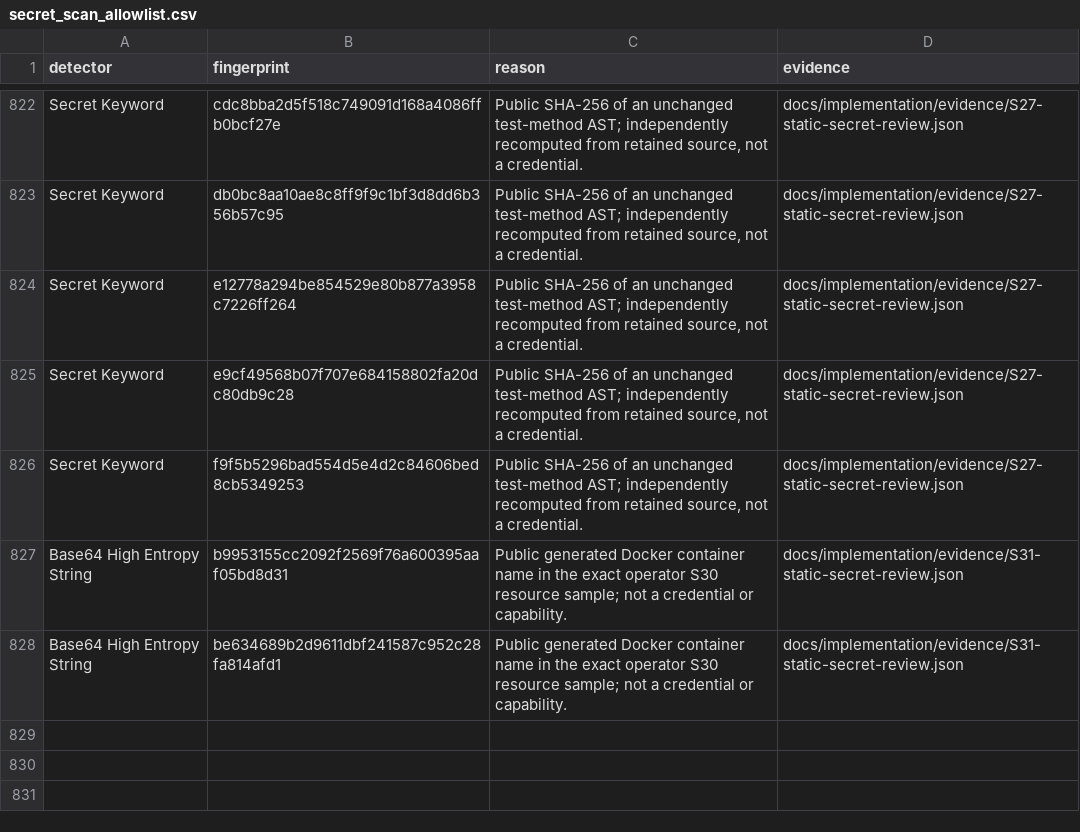
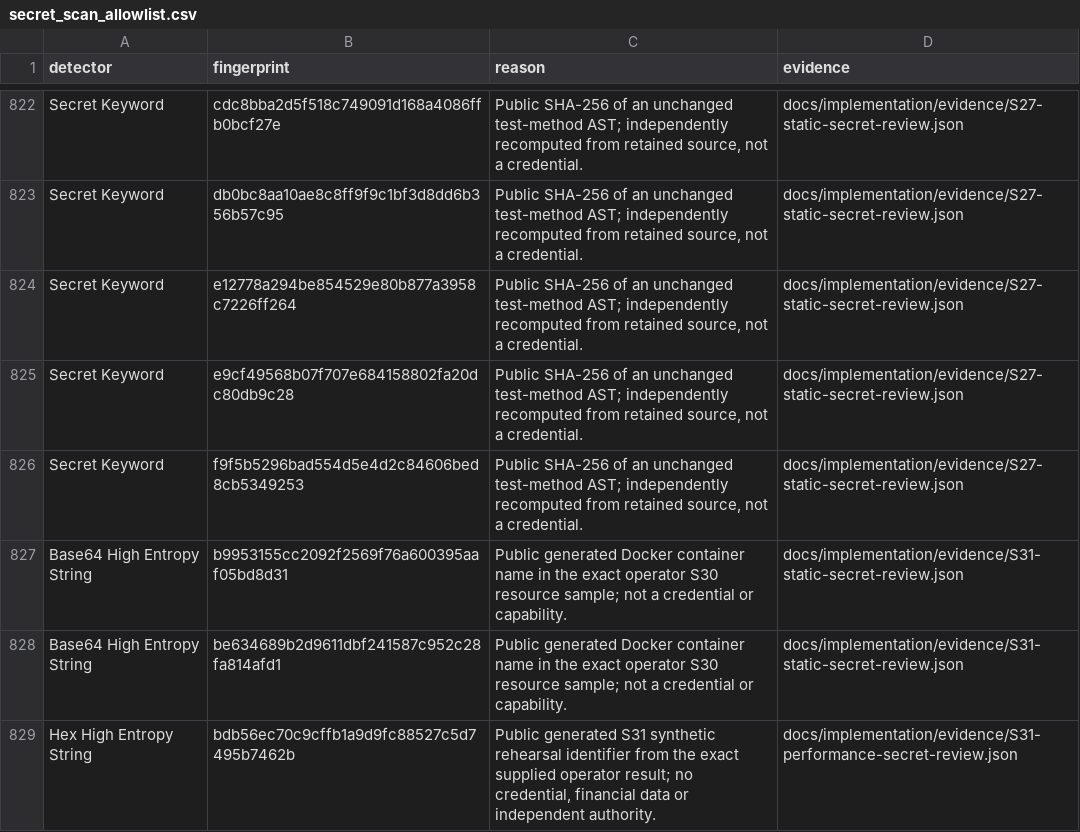
Before and after one commit to vtsakan/accounting_platform, a CSV file: docs/security/secret_scan_allowlist.csv, drawn as a sheet; only a part is shown, gaps mark what is left out.

```diff
--- a/docs/security/secret_scan_allowlist.csv
+++ b/docs/security/secret_scan_allowlist.csv
@@ -828 +828,2 @@ Base64 High Entropy String,b9953155cc2092f2569f76a600395aaf05bd8d31,Public gener
 Base64 High Entropy String,be634689b2d9611dbf241587c952c28fa814afd1,Public generated Docker container name in the exact operator S30 resource sample; not a credential or capability.,docs/implementation/evidence/S31-static-secret-review.json
+Hex High Entropy String,bdb56ec70c9cffb1a9d9fc88527c5d7495b7462b,"Public generated S31 synthetic rehearsal identifier from the exact supplied operator result; no credential, financial data or independent authority.",docs/implementation/evidence/S31-performance-secret-review.json
```
Also changed, not shown: 10 other files.
